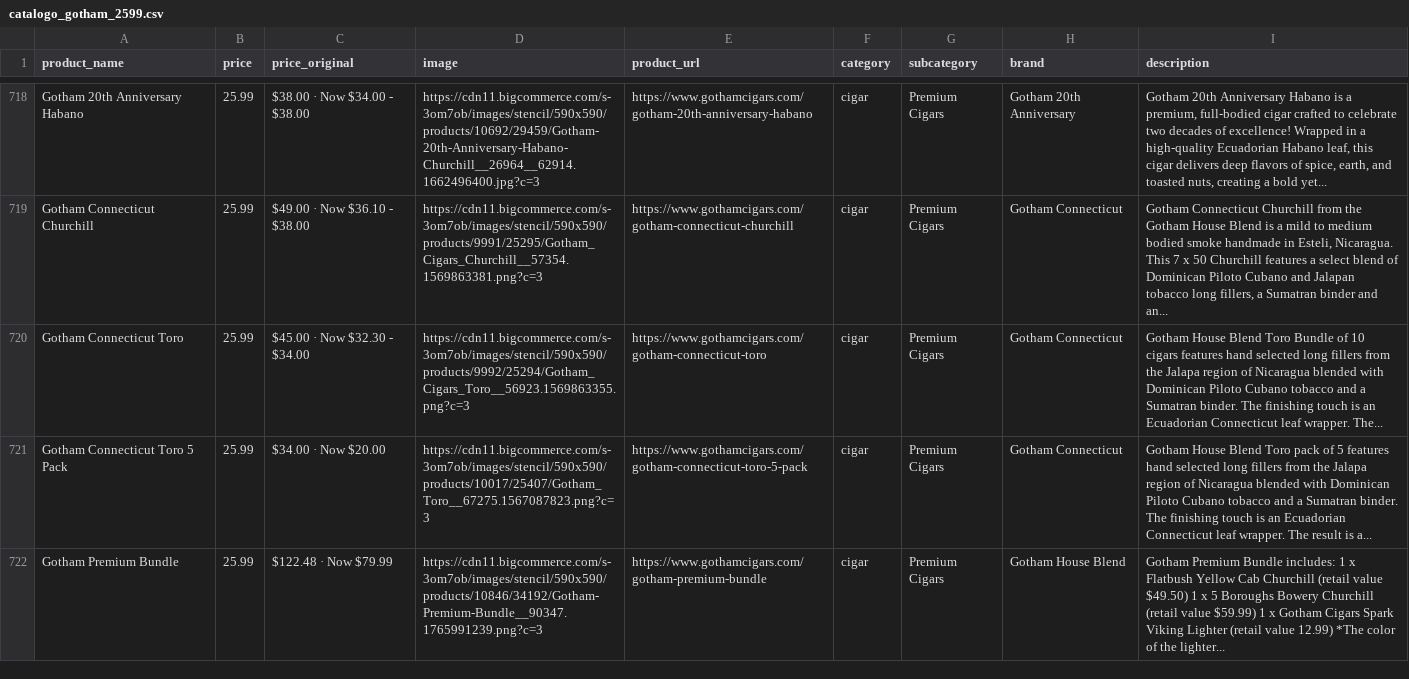
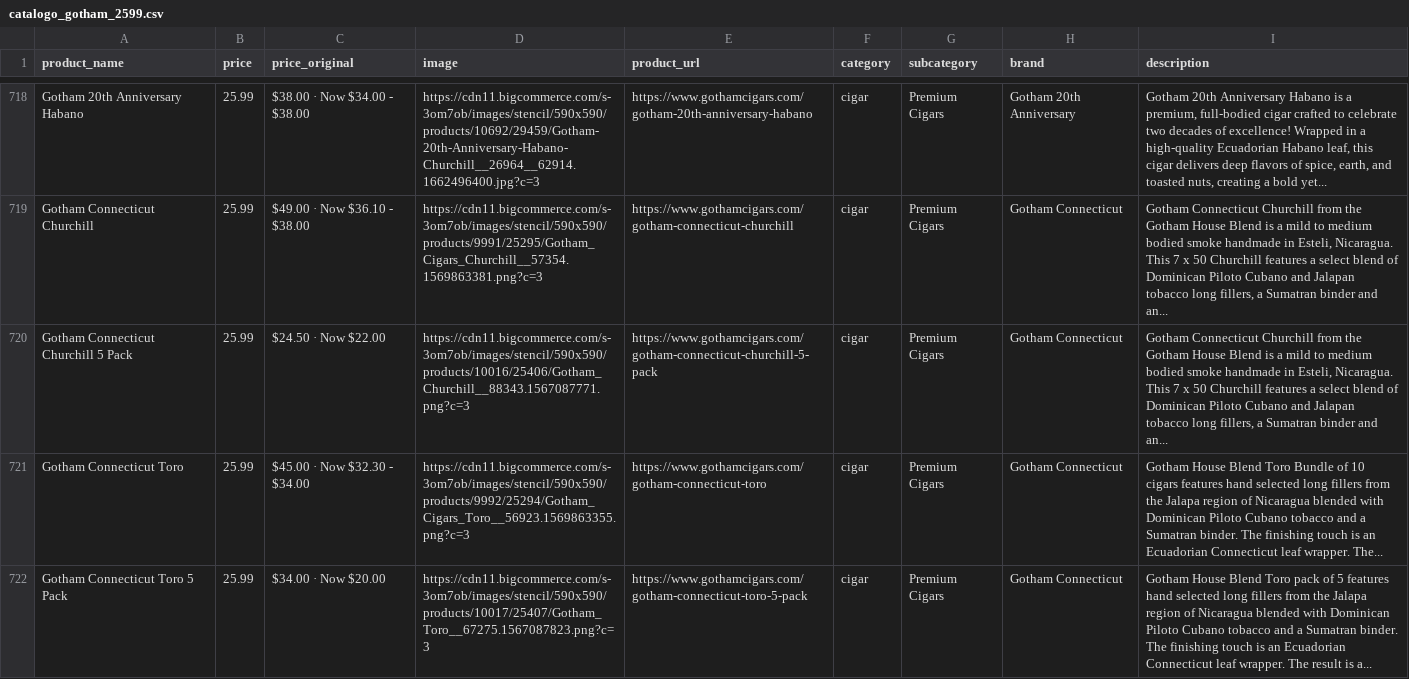
Before and after one commit to ROBERRTRSP/seller-pro-us, a CSV file: catalogo_gotham_2599.csv, drawn as a sheet; only a part is shown, gaps mark what is left out; the shorter side is filled out with more unchanged rows; the diff covers the shown part only; the diff names each change by its address in the sheet, - before the commit and + after, or states it on an @@ line.

```diff
--- a/catalogo_gotham_2599.csv
+++ b/catalogo_gotham_2599.csv
+row 720: Gotham Connecticut Churchill 5 Pack | 25.99 | $24.50 · Now $22.00 | https://cdn11.bigcommerce.com/s-3om7ob/images/stencil/590x590/products/10016/25406/Gotham_Churchill__88343.1567087771.png?c=3 | https://www.gothamcigars.com/gotham-connecticut-churchill-5-pack | cigar | Premium Cigars | Gotham Connecticut | Gotham Connecticut Churchill from the Gotham House Blend is a mild to medium bodied smoke handmade in Esteli, Nicaragua. This 7 x 50 Churchill features a select blend of Dominican Piloto Cubano and Jalapan tobacco long fillers, a Sumatran binder and an...
```
Also changed, not shown: 6 added rows and 4 removed rows elsewhere in this file, 1 other file.
